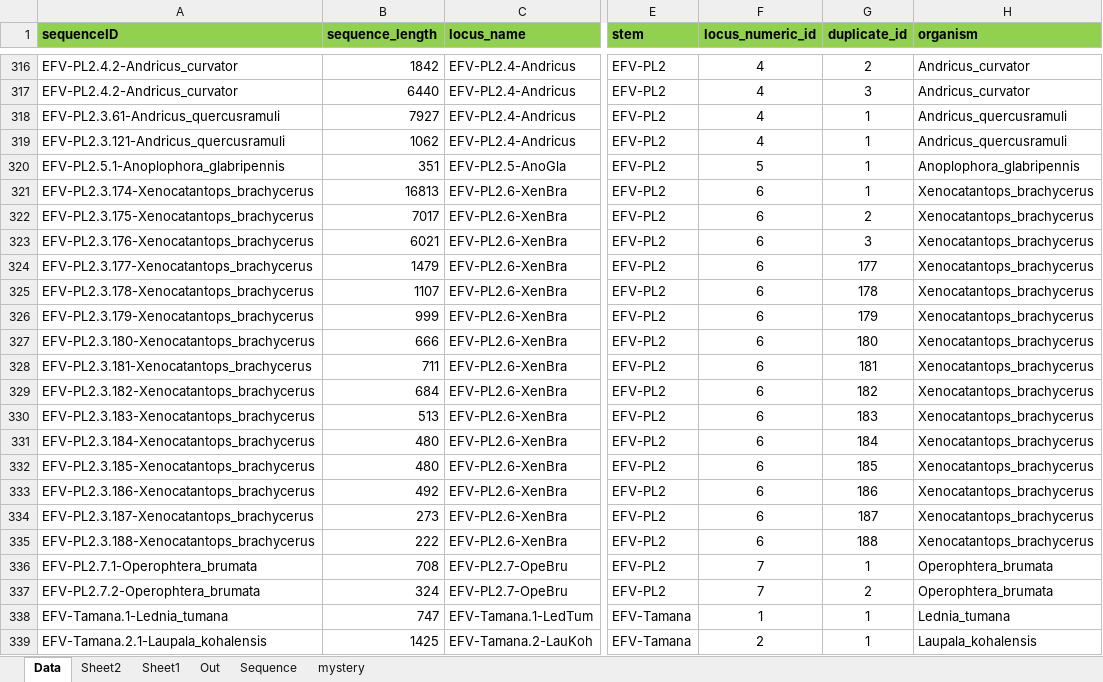
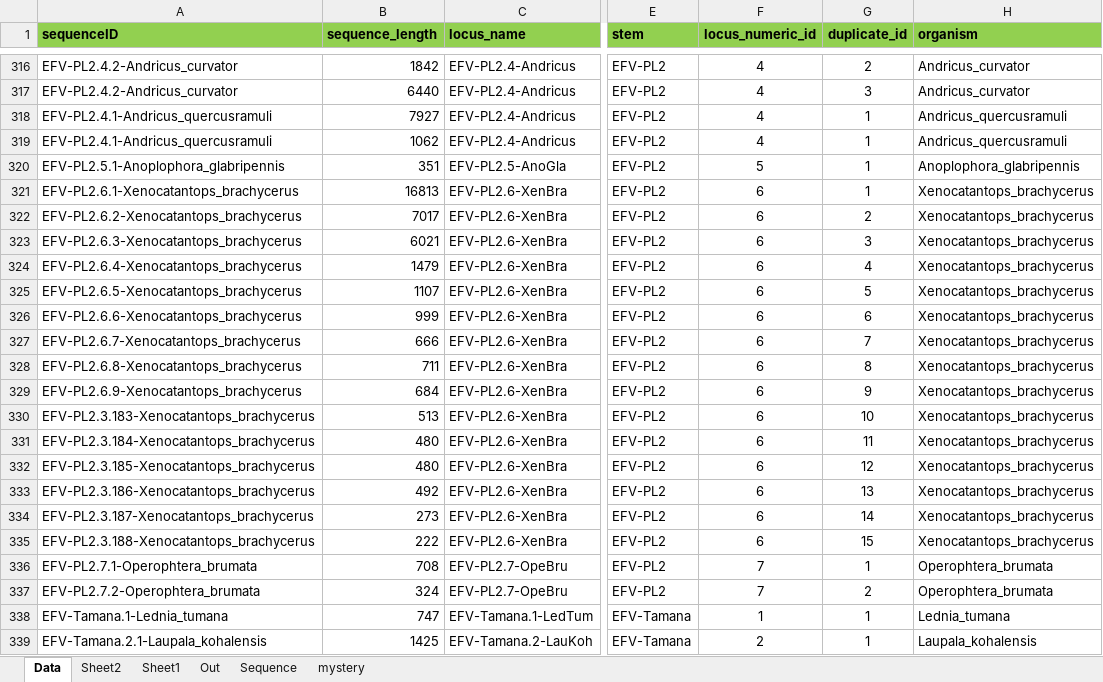
Before and after one commit to giffordlabcvr/Flavivirus-GLUE, an Excel workbook: tabular/eve/efv-side-data.xlsx, sheet Data, drawn as a sheet; only a part is shown, gaps mark what is left out; values as stored, in another font and other column widths than the file's, no borders; the diff names each change by its address in the sheet, - before the commit and + after, or states it on an @@ line.

```diff
--- a/tabular/eve/efv-side-data.xlsx (sheet Data)
+++ b/tabular/eve/efv-side-data.xlsx (sheet Data)
-A318 (sequenceID): EFV-PL2.3.61-Andricus_quercusramuli
+A318 (sequenceID): EFV-PL2.4.1-Andricus_quercusramuli
-A319 (sequenceID): EFV-PL2.3.121-Andricus_quercusramuli
+A319 (sequenceID): EFV-PL2.4.1-Andricus_quercusramuli
-A321 (sequenceID): EFV-PL2.3.174-Xenocatantops_brachycerus
+A321 (sequenceID): EFV-PL2.6.1-Xenocatantops_brachycerus
-A322 (sequenceID): EFV-PL2.3.175-Xenocatantops_brachycerus
+A322 (sequenceID): EFV-PL2.6.2-Xenocatantops_brachycerus
-A323 (sequenceID): EFV-PL2.3.176-Xenocatantops_brachycerus
+A323 (sequenceID): EFV-PL2.6.3-Xenocatantops_brachycerus
-A324 (sequenceID): EFV-PL2.3.177-Xenocatantops_brachycerus
+A324 (sequenceID): EFV-PL2.6.4-Xenocatantops_brachycerus
-G324 (duplicate_id): 177
+G324 (duplicate_id): 4
-A325 (sequenceID): EFV-PL2.3.178-Xenocatantops_brachycerus
+A325 (sequenceID): EFV-PL2.6.5-Xenocatantops_brachycerus
-G325 (duplicate_id): 178
+G325 (duplicate_id): 5
-A326 (sequenceID): EFV-PL2.3.179-Xenocatantops_brachycerus
+A326 (sequenceID): EFV-PL2.6.6-Xenocatantops_brachycerus
-G326 (duplicate_id): 179
+G326 (duplicate_id): 6
-A327 (sequenceID): EFV-PL2.3.180-Xenocatantops_brachycerus
+A327 (sequenceID): EFV-PL2.6.7-Xenocatantops_brachycerus
-G327 (duplicate_id): 180
+G327 (duplicate_id): 7
-A328 (sequenceID): EFV-PL2.3.181-Xenocatantops_brachycerus
+A328 (sequenceID): EFV-PL2.6.8-Xenocatantops_brachycerus
-G328 (duplicate_id): 181
+G328 (duplicate_id): 8
-A329 (sequenceID): EFV-PL2.3.182-Xenocatantops_brachycerus
+A329 (sequenceID): EFV-PL2.6.9-Xenocatantops_brachycerus
-G329 (duplicate_id): 182
+G329 (duplicate_id): 9
-G330 (duplicate_id): 183
+G330 (duplicate_id): 10
-G331 (duplicate_id): 184
+G331 (duplicate_id): 11
-G332 (duplicate_id): 185
+G332 (duplicate_id): 12
-G333 (duplicate_id): 186
+G333 (duplicate_id): 13
-G334 (duplicate_id): 187
+G334 (duplicate_id): 14
-G335 (duplicate_id): 188
+G335 (duplicate_id): 15
```
Also changed, not shown: 4 other files.
